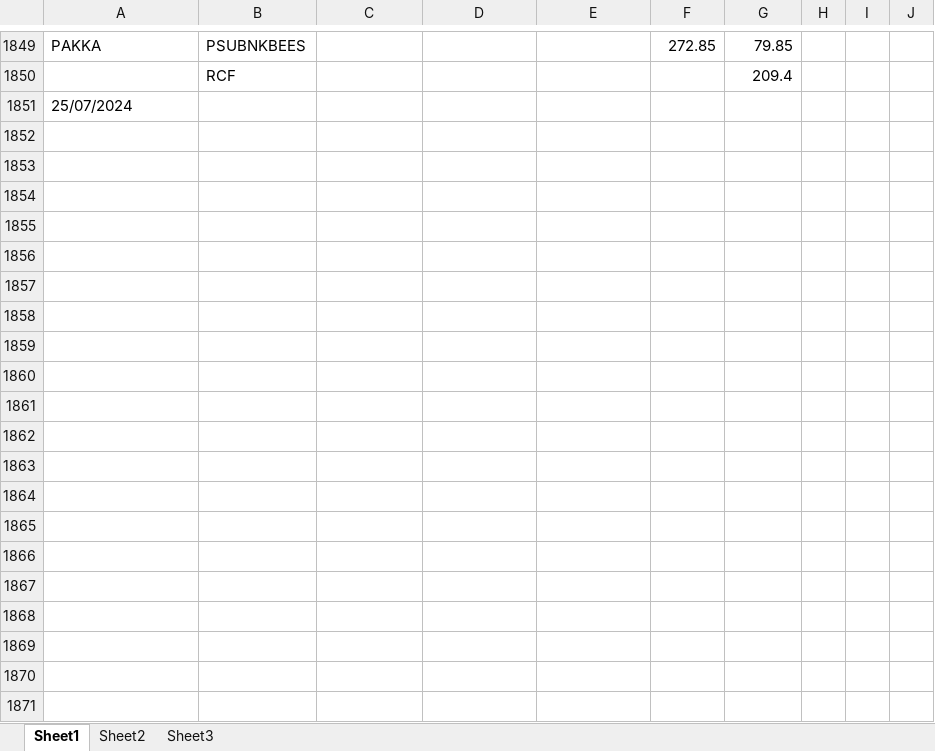
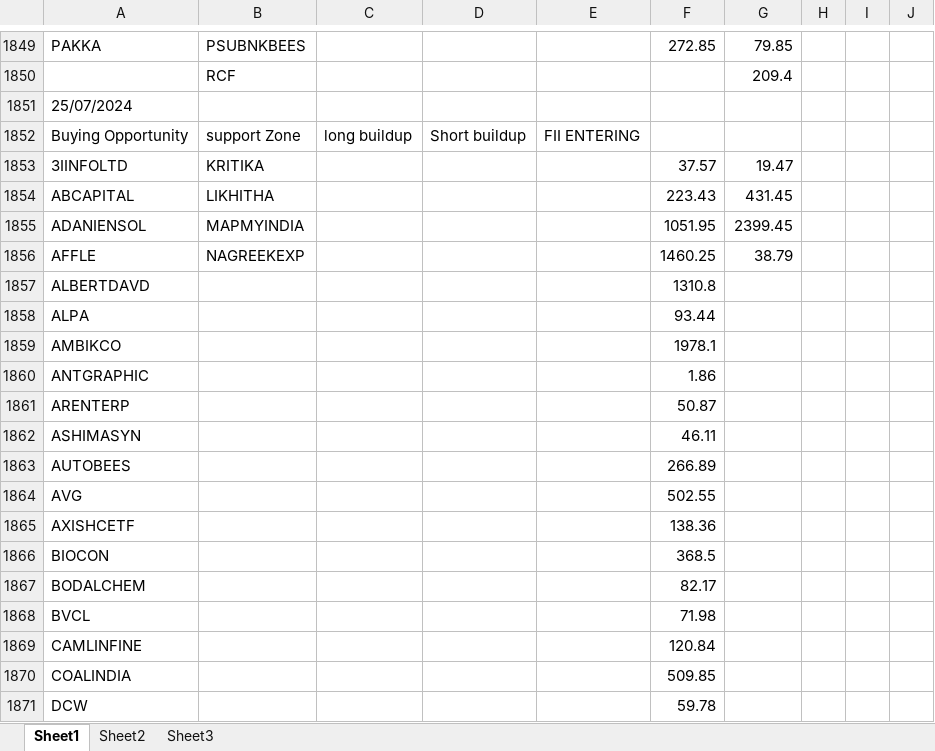
Before and after one commit to amirathor/Story, an Excel workbook: fii dii.xlsx, sheet Sheet1, drawn as a sheet; only a part is shown, gaps mark what is left out; values as stored, in another font and other column widths than the file's, no borders; the diff covers the shown part only; the diff names each change by its address in the sheet, - before the commit and + after, or states it on an @@ line.

```diff
--- a/fii dii.xlsx (sheet Sheet1)
+++ b/fii dii.xlsx (sheet Sheet1)
+row 1852: Buying Opportunity | support Zone | long buildup | Short buildup | FII ENTERING
+row 1853: 3IINFOLTD | KRITIKA |  |  |  | 37.57 | 19.47
+row 1854: ABCAPITAL | LIKHITHA |  |  |  | 223.43 | 431.45
+row 1855: ADANIENSOL | MAPMYINDIA |  |  |  | 1051.95 | 2399.45
+row 1856: AFFLE | NAGREEKEXP |  |  |  | 1460.25 | 38.79
+row 1857: ALBERTDAVD |  |  |  |  | 1310.8
+row 1858: ALPA |  |  |  |  | 93.44
+row 1859: AMBIKCO |  |  |  |  | 1978.1
+row 1860: ANTGRAPHIC |  |  |  |  | 1.86
+row 1861: ARENTERP |  |  |  |  | 50.87
+row 1862: ASHIMASYN |  |  |  |  | 46.11
+row 1863: AUTOBEES |  |  |  |  | 266.89
+row 1864: AVG |  |  |  |  | 502.55
+row 1865: AXISHCETF |  |  |  |  | 138.36
+row 1866: BIOCON |  |  |  |  | 368.5
+row 1867: BODALCHEM |  |  |  |  | 82.17
+row 1868: BVCL |  |  |  |  | 71.98
+row 1869: CAMLINFINE |  |  |  |  | 120.84
+row 1870: COALINDIA |  |  |  |  | 509.85
+row 1871: DCW |  |  |  |  | 59.78
```
Also changed, not shown: 43 added rows elsewhere in this sheet, fidi.xlsx, 2 other files.
